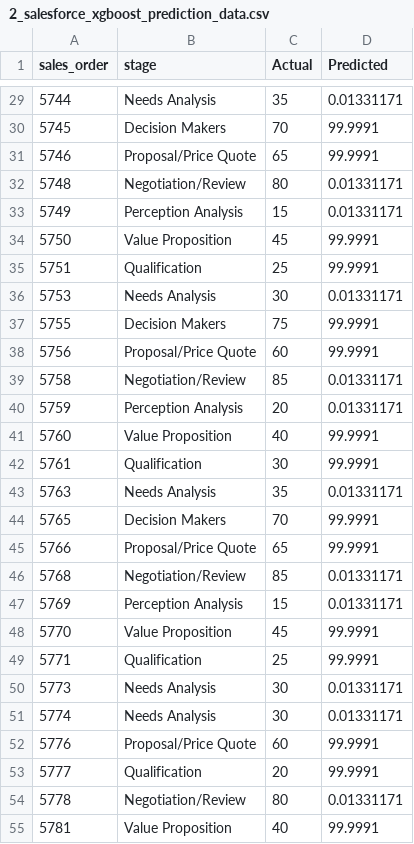
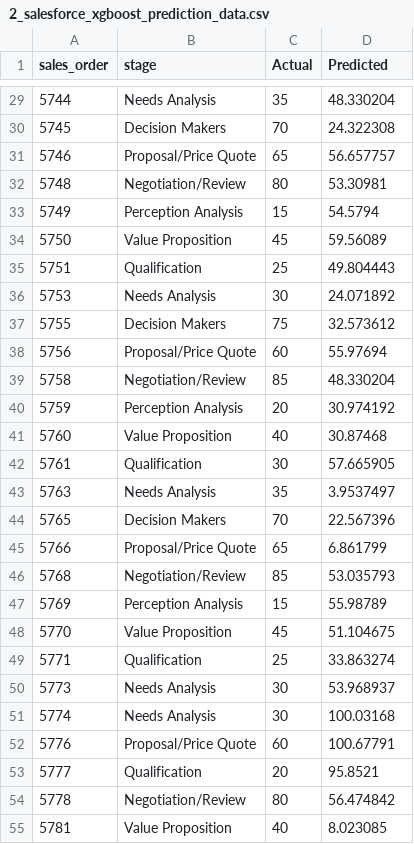
Before and after one commit to lakshmansierra/poc_xg_boost, a CSV file: 01-Stage-Probability-Predictor/2_salesforce_xgboost_prediction_data/2_salesforce_xgboost_prediction_data.csv, drawn as a sheet; only a part is shown, gaps mark what is left out; the diff covers the shown part only.

```diff
--- a/01-Stage-Probability-Predictor/2_salesforce_xgboost_prediction_data/2_salesforce_xgboost_prediction_data.csv
+++ b/01-Stage-Probability-Predictor/2_salesforce_xgboost_prediction_data/2_salesforce_xgboost_prediction_data.csv
@@ -29,27 +29,27 @@ sales_order,stage,Actual,Predicted
-5744,Needs Analysis,35,0.01331171
-5745,Decision Makers,70,99.9991
-5746,Proposal/Price Quote,65,99.9991
-5748,Negotiation/Review,80,0.01331171
-5749,Perception Analysis,15,0.01331171
-5750,Value Proposition,45,99.9991
-5751,Qualification,25,99.9991
-5753,Needs Analysis,30,0.01331171
-5755,Decision Makers,75,99.9991
-5756,Proposal/Price Quote,60,99.9991
-5758,Negotiation/Review,85,0.01331171
-5759,Perception Analysis,20,0.01331171
-5760,Value Proposition,40,99.9991
-5761,Qualification,30,99.9991
-5763,Needs Analysis,35,0.01331171
-5765,Decision Makers,70,99.9991
-5766,Proposal/Price Quote,65,99.9991
-5768,Negotiation/Review,85,0.01331171
-5769,Perception Analysis,15,0.01331171
-5770,Value Proposition,45,99.9991
-5771,Qualification,25,99.9991
-5773,Needs Analysis,30,0.01331171
-5774,Needs Analysis,30,0.01331171
-5776,Proposal/Price Quote,60,99.9991
-5777,Qualification,20,99.9991
-5778,Negotiation/Review,80,0.01331171
-5781,Value Proposition,40,99.9991
+5744,Needs Analysis,35,48.330204
+5745,Decision Makers,70,24.322308
+5746,Proposal/Price Quote,65,56.657757
+5748,Negotiation/Review,80,53.30981
+5749,Perception Analysis,15,54.5794
+5750,Value Proposition,45,59.56089
+5751,Qualification,25,49.804443
+5753,Needs Analysis,30,24.071892
+5755,Decision Makers,75,32.573612
+5756,Proposal/Price Quote,60,55.97694
+5758,Negotiation/Review,85,48.330204
+5759,Perception Analysis,20,30.974192
+5760,Value Proposition,40,30.87468
+5761,Qualification,30,57.665905
+5763,Needs Analysis,35,3.9537497
+5765,Decision Makers,70,22.567396
+5766,Proposal/Price Quote,65,6.861799
+5768,Negotiation/Review,85,53.035793
+5769,Perception Analysis,15,55.98789
+5770,Value Proposition,45,51.104675
+5771,Qualification,25,33.863274
+5773,Needs Analysis,30,53.968937
+5774,Needs Analysis,30,100.03168
+5776,Proposal/Price Quote,60,100.67791
+5777,Qualification,20,95.8521
+5778,Negotiation/Review,80,56.474842
+5781,Value Proposition,40,8.023085
```
Also changed, not shown: 44 edited cells elsewhere in this file, 1 other file.
